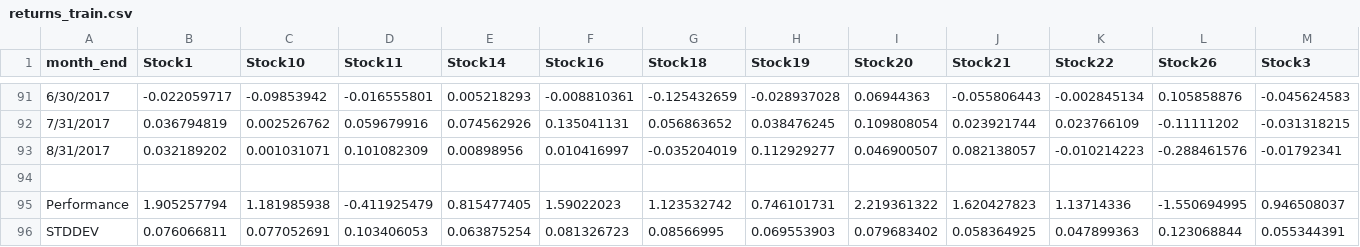
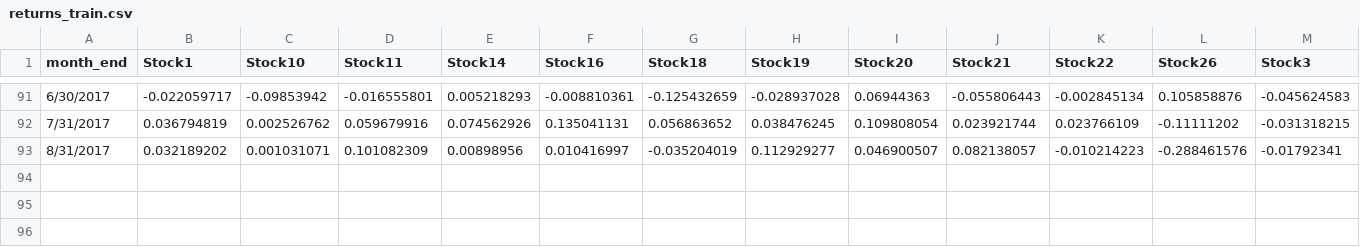
Before and after one commit to richietaylor/prescient-coding-challenge-2023, a CSV file: data/returns_train.csv, drawn as a sheet; only a part is shown, gaps mark what is left out; rows hold the shown columns only; the diff names each change by its address in the sheet, - before the commit and + after, or states it on an @@ line.

```diff
--- a/data/returns_train.csv
+++ b/data/returns_train.csv
-row 94: (empty)
-row 95: Performance | 1.905257794 | 1.181985938 | -0.411925479 | 0.815477405 | 1.59022023 | 1.123532742 | 0.746101731 | 2.219361322 | 1.620427823 | 1.13714336 | -1.550694995 | 0.946508037
-row 96: STDDEV | 0.076066811 | 0.077052691 | 0.103406053 | 0.063875254 | 0.081326723 | 0.08566995 | 0.069553903 | 0.079683402 | 0.058364925 | 0.047899363 | 0.123068844 | 0.055344391
```
Also changed, not shown: 1 other file.
